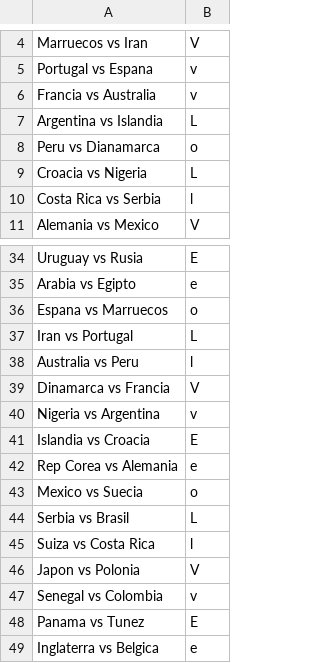
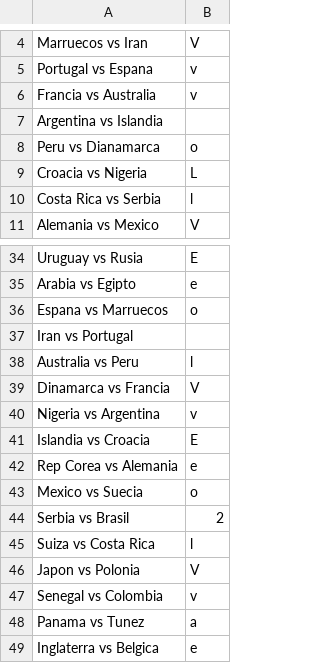
Before and after one commit to simonppg/mundial, a CSV file: fake_name1.csv, drawn as a sheet; only a part is shown, gaps mark what is left out.

Commit message:
Update fake_name1.csv
Add incorrect and missing values

```diff
--- a/fake_name1.csv
+++ b/fake_name1.csv
@@ -6,3 +6,3 @@ Portugal vs Espana,v
 Francia vs Australia,v
-Argentina vs Islandia,L
+Argentina vs Islandia,
 Peru vs Dianamarca,o
@@ -36,3 +36,3 @@ Arabia vs Egipto,e
 Espana vs Marruecos,o
-Iran vs Portugal,L
+Iran vs Portugal,
 Australia vs Peru,l
@@ -43,3 +43,3 @@ Rep Corea vs Alemania,e
 Mexico vs Suecia,o
-Serbia vs Brasil,L
+Serbia vs Brasil,2
 Suiza vs Costa Rica,l
@@ -47,3 +47,3 @@ Japon vs Polonia,V
 Senegal vs Colombia,v
-Panama vs Tunez,E
+Panama vs Tunez,a
 Inglaterra vs Belgica,e
```
